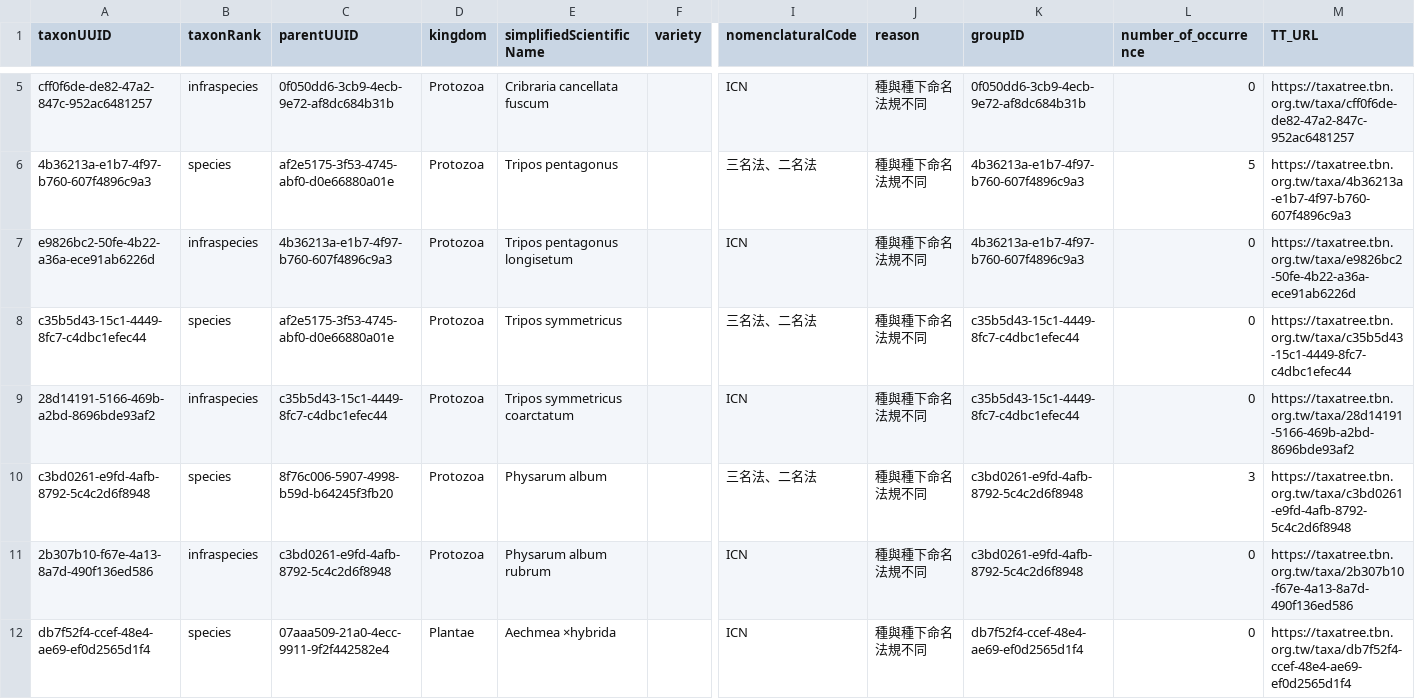
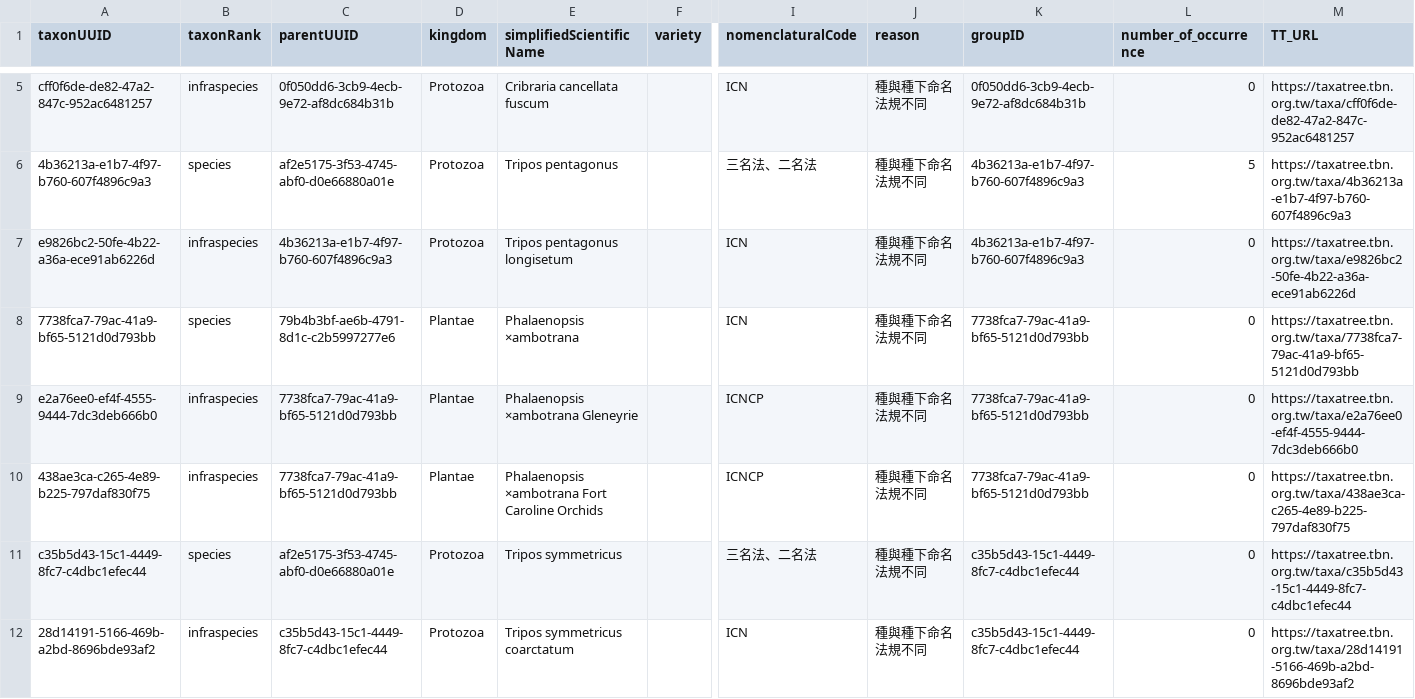
Before and after one commit to TBNworkGroup/Specieslist_Validation_Dashboard, a CSV file: data/output/TT_nomenclaturalCode.csv, drawn as a sheet; only a part is shown, gaps mark what is left out; the shorter side is filled out with more unchanged rows; rows hold the shown columns only; the diff names each change by its address in the sheet, - before the commit and + after, or states it on an @@ line.

```diff
--- a/data/output/TT_nomenclaturalCode.csv
+++ b/data/output/TT_nomenclaturalCode.csv
+row 8: 7738fca7-79ac-41a9-bf65-5121d0d793bb | species | 79b4b3bf-ae6b-4791-8d1c-c2b5997277e6 | Plantae | Phalaenopsis ×ambotrana |  | ICN | 種與種下命名法規不同 | 7738fca7-79ac-41a9-bf65-5121d0d793bb | 0 | https://taxatree.tbn.org.tw/taxa/7738fca7-79ac-41a9-bf65-5121d0d793bb
+row 9: e2a76ee0-ef4f-4555-9444-7dc3deb666b0 | infraspecies | 7738fca7-79ac-41a9-bf65-5121d0d793bb | Plantae | Phalaenopsis ×ambotrana Gleneyrie |  | ICNCP | 種與種下命名法規不同 | 7738fca7-79ac-41a9-bf65-5121d0d793bb | 0 | https://taxatree.tbn.org.tw/taxa/e2a76ee0-ef4f-4555-9444-7dc3deb666b0
+row 10: 438ae3ca-c265-4e89-b225-797daf830f75 | infraspecies | 7738fca7-79ac-41a9-bf65-5121d0d793bb | Plantae | Phalaenopsis ×ambotrana Fort Caroline Orchids |  | ICNCP | 種與種下命名法規不同 | 7738fca7-79ac-41a9-bf65-5121d0d793bb | 0 | https://taxatree.tbn.org.tw/taxa/438ae3ca-c265-4e89-b225-797daf830f75
```
Also changed, not shown: data/output/TC_attributeerror_result.csv, data/output/TT_to_TC/TT_add_taxonid_taxon_api_check.csv, 16 other files.
